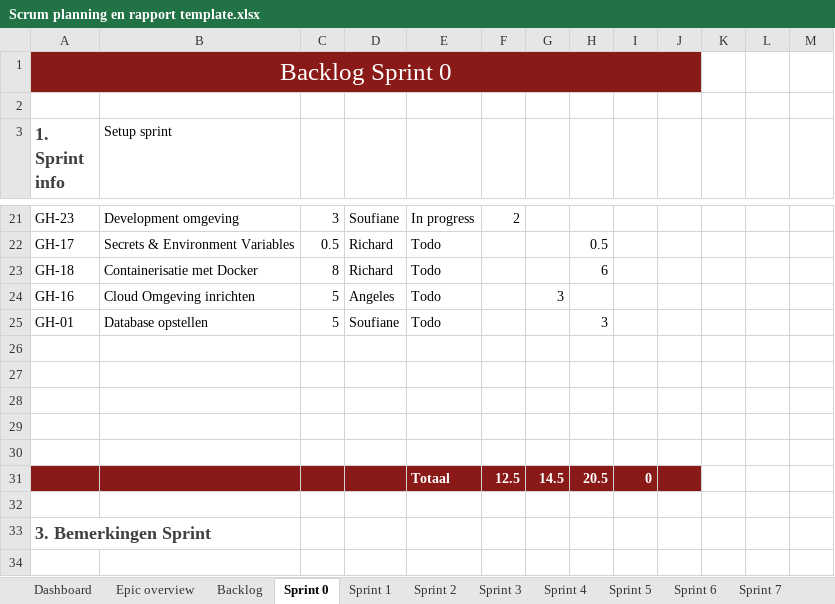
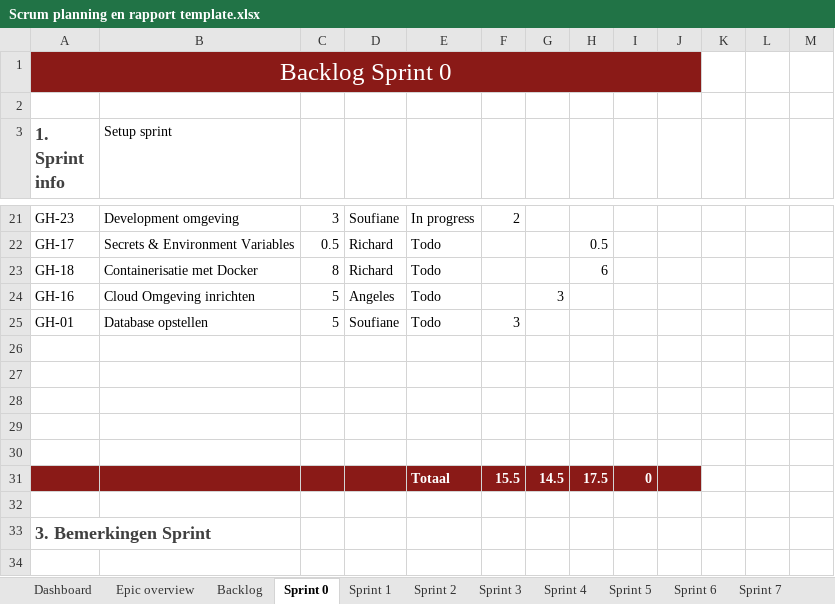
Before and after one commit to RichardStepanajtjs/AI-Project, an Excel workbook: Docs/Scrum planning en rapport template.xlsx, sheet Sprint 0, drawn as a sheet; only a part is shown, gaps mark what is left out; values as stored, in another font and other column widths than the file's, no borders; table styles not drawn; the diff names each change by its address in the sheet, - before the commit and + after, or states it on an @@ line.

Commit message:
SCRUM planning mistake fixed

```diff
--- a/Docs/Scrum planning en rapport template.xlsx (sheet Sprint 0)
+++ b/Docs/Scrum planning en rapport template.xlsx (sheet Sprint 0)
-F25: (empty)
+F25: 3
-H25: 3
+H25: (empty)
-F31: 12.5
+F31: 15.5
-H31: 20.5
+H31: 17.5
```
Also changed, not shown: sheet Dashboard.
